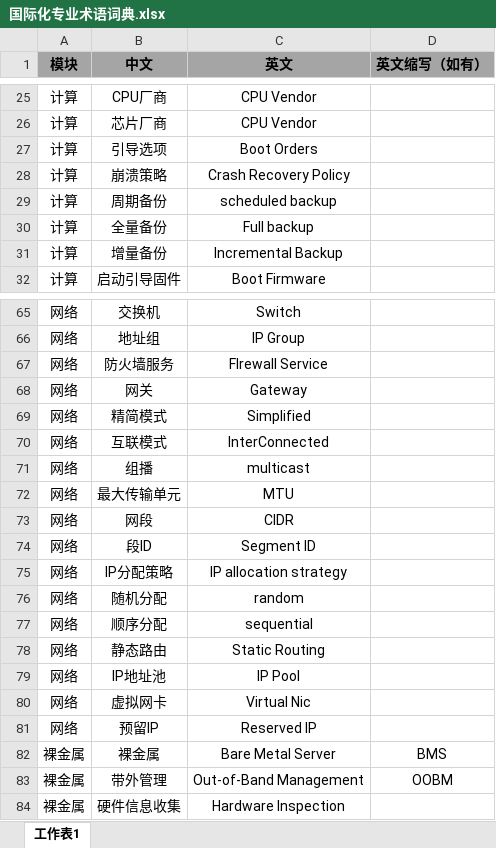
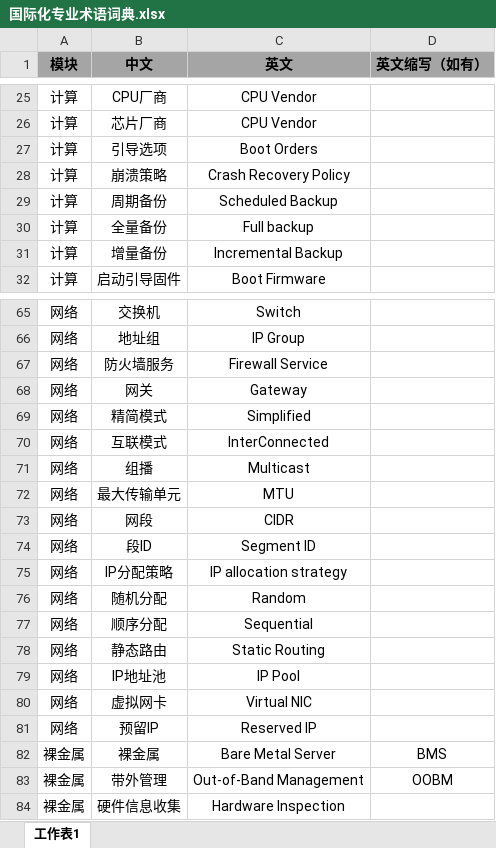
Before and after one commit to glm1024/babel, an Excel workbook: resources/国际化专业术语词典.xlsx, sheet 工作表1, drawn as a sheet; only a part is shown, gaps mark what is left out; values as stored, in another font and other column widths than the file's, no borders; the diff covers the shown part only; the diff names each change by its address in the sheet, - before the commit and + after, or states it on an @@ line.

```diff
--- a/resources/国际化专业术语词典.xlsx (sheet 工作表1)
+++ b/resources/国际化专业术语词典.xlsx (sheet 工作表1)
-C29 (英文): scheduled backup
+C29 (英文): Scheduled Backup
-C67 (英文): FIrewall Service
+C67 (英文): Firewall Service
-C71 (英文): multicast
+C71 (英文): Multicast
-C76 (英文): random
+C76 (英文): Random
-C77 (英文): sequential
+C77 (英文): Sequential
-C80 (英文): Virtual Nic
+C80 (英文): Virtual NIC
```
Also changed, not shown: 22 edited cells elsewhere in this sheet, 1 other file.
